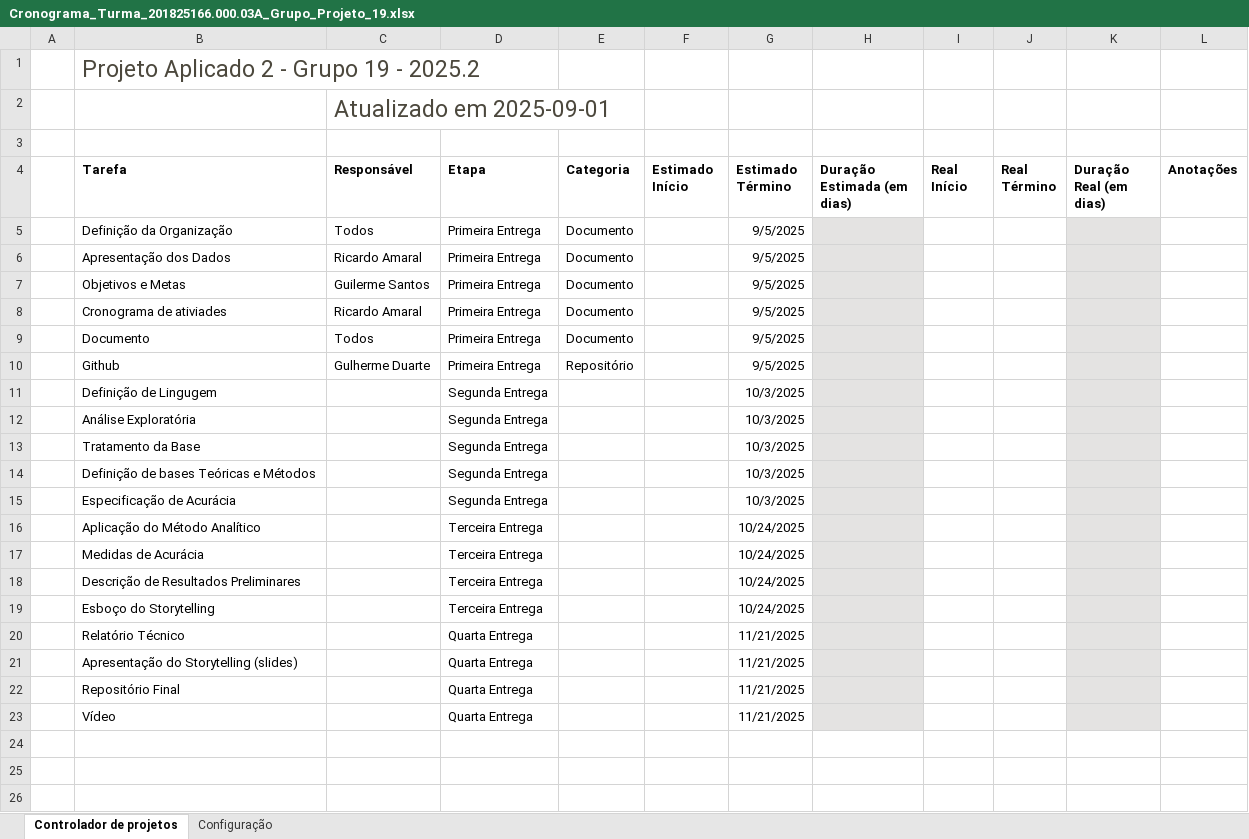
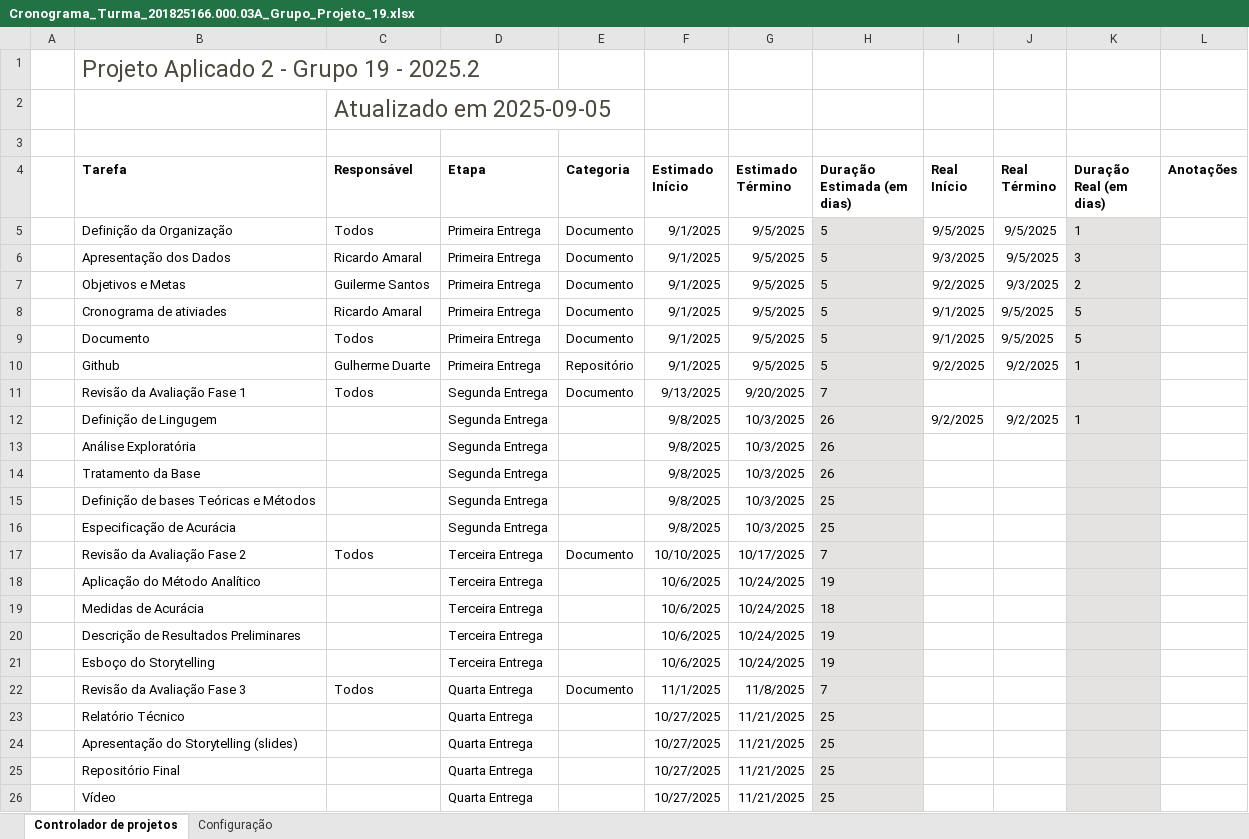
Before and after one commit to guilhermersduarte/Projeto-Aplicado2-Grupo19, an Excel workbook: DOCS/Cronograma_Turma_201825166.000.03A_Grupo_Projeto_19.xlsx, sheet Controlador de projetos, drawn as a sheet; values as stored, in another font and other column widths than the file's, no borders; charts and pictures and conditional formats and table styles not drawn; addresses are those after the commit; the diff names each change by its address in the sheet, - before the commit and + after, or states it on an @@ line.

Commit message:
Entrega 1

```diff
--- a/DOCS/Cronograma_Turma_201825166.000.03A_Grupo_Projeto_19.xlsx (sheet Controlador de projetos)
+++ b/DOCS/Cronograma_Turma_201825166.000.03A_Grupo_Projeto_19.xlsx (sheet Controlador de projetos)
-C2 (Responsável): Atualizado em 2025-09-01
+C2 (Responsável): Atualizado em 2025-09-05
-F5:F10 (Estimado Início): (empty)
+F5:F10 (Estimado Início): 9/1/2025
-H5:H10 (Duração Estimada (em dias)): (empty)
+H5:H10 (Duração Estimada (em dias)): 5
-I5 (Real Início): (empty)
+I5 (Real Início): 9/5/2025
-J5:J6 (Real Término): (empty)
+J5:J6 (Real Término): 9/5/2025
-K5 (Duração Real (em dias)): (empty)
+K5 (Duração Real (em dias)): 1
-I6 (Real Início): (empty)
+I6 (Real Início): 9/3/2025
-K6 (Duração Real (em dias)): (empty)
+K6 (Duração Real (em dias)): 3
-I7 (Real Início): (empty)
+I7 (Real Início): 9/2/2025
-J7 (Real Término): (empty)
+J7 (Real Término): 9/3/2025
-K7 (Duração Real (em dias)): (empty)
+K7 (Duração Real (em dias)): 2
-I8:I9 (Real Início): (empty)
+I8:I9 (Real Início): 9/1/2025
-J8:J9 (Real Término): (empty)
+J8:J9 (Real Término): 9/5/2025
-K8:K9 (Duração Real (em dias)): (empty)
+K8:K9 (Duração Real (em dias)): 5
-I10 (Real Início): (empty)
+I10 (Real Início): 9/2/2025
-J10 (Real Término): (empty)
+J10 (Real Término): 9/2/2025
-K10 (Duração Real (em dias)): (empty)
+K10 (Duração Real (em dias)): 1
+row 11:  | Revisão da Avaliação Fase 1 | Todos | Segunda Entrega | Documento | 9/13/2025 | 9/20/2025 | 7
-F12:F16 (Estimado Início): (empty)
+F12:F16 (Estimado Início): 9/8/2025
-H12:H14 (Duração Estimada (em dias)): (empty)
+H12:H14 (Duração Estimada (em dias)): 26
-I12 (Real Início): (empty)
+I12 (Real Início): 9/2/2025
-J12 (Real Término): (empty)
+J12 (Real Término): 9/2/2025
-K12 (Duração Real (em dias)): (empty)
+K12 (Duração Real (em dias)): 1
-H15:H16 (Duração Estimada (em dias)): (empty)
+H15:H16 (Duração Estimada (em dias)): 25
+row 17:  | Revisão da Avaliação Fase 2 | Todos | Terceira Entrega | Documento | 10/10/2025 | 10/17/2025 | 7
-F18:F21 (Estimado Início): (empty)
+F18:F21 (Estimado Início): 10/6/2025
-H18 (Duração Estimada (em dias)): (empty)
+H18 (Duração Estimada (em dias)): 19
-H19 (Duração Estimada (em dias)): (empty)
+H19 (Duração Estimada (em dias)): 18
-H20:H21 (Duração Estimada (em dias)): (empty)
+H20:H21 (Duração Estimada (em dias)): 19
+row 22:  | Revisão da Avaliação Fase 3 | Todos | Quarta Entrega | Documento | 11/1/2025 | 11/8/2025 | 7
-F23:F26 (Estimado Início): (empty)
+F23:F26 (Estimado Início): 10/27/2025
-H23:H26 (Duração Estimada (em dias)): (empty)
+H23:H26 (Duração Estimada (em dias)): 25
```
Also changed, not shown: formulas that keep their value, 3 other files.
